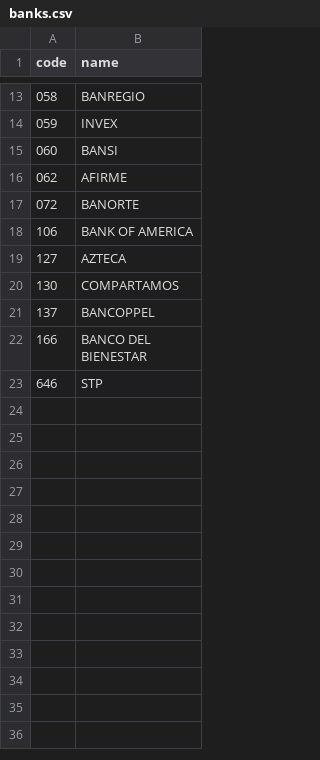
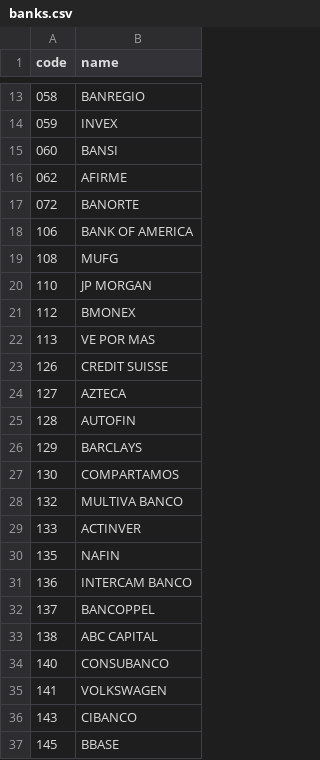
Before and after one commit to manuel-lomelin/mx-payments-ops-lab, a CSV file: data/banks.csv, drawn as a sheet; only a part is shown, gaps mark what is left out; the shorter side is filled out with more unchanged rows; the diff covers the shown part only.

```diff
--- a/data/banks.csv
+++ b/data/banks.csv
@@ -18,4 +18,20 @@ code,name
 106,BANK OF AMERICA
+108,MUFG
+110,JP MORGAN
+112,BMONEX
+113,VE POR MAS
+126,CREDIT SUISSE
 127,AZTECA
+128,AUTOFIN
+129,BARCLAYS
 130,COMPARTAMOS
+132,MULTIVA BANCO
+133,ACTINVER
+135,NAFIN
+136,INTERCAM BANCO
 137,BANCOPPEL
+138,ABC CAPITAL
+140,CONSUBANCO
+141,VOLKSWAGEN
+143,CIBANCO
+145,BBASE
```
Also changed, not shown: 61 added rows and 2 edited cells elsewhere in this file, 2 other files.
